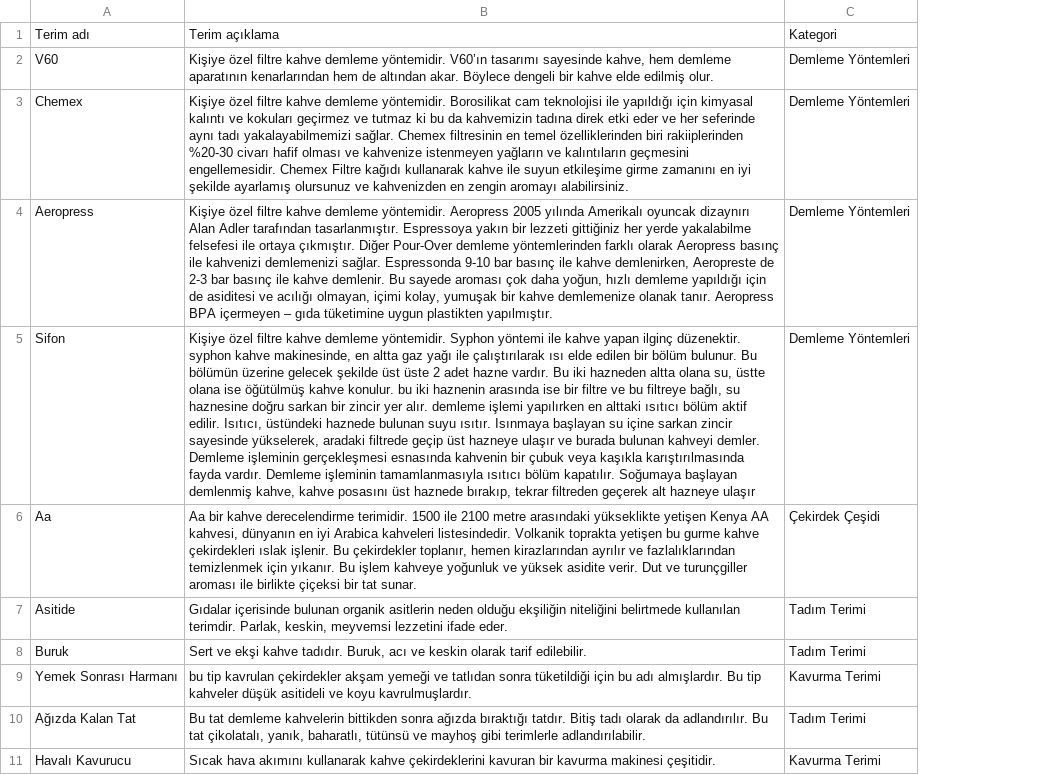
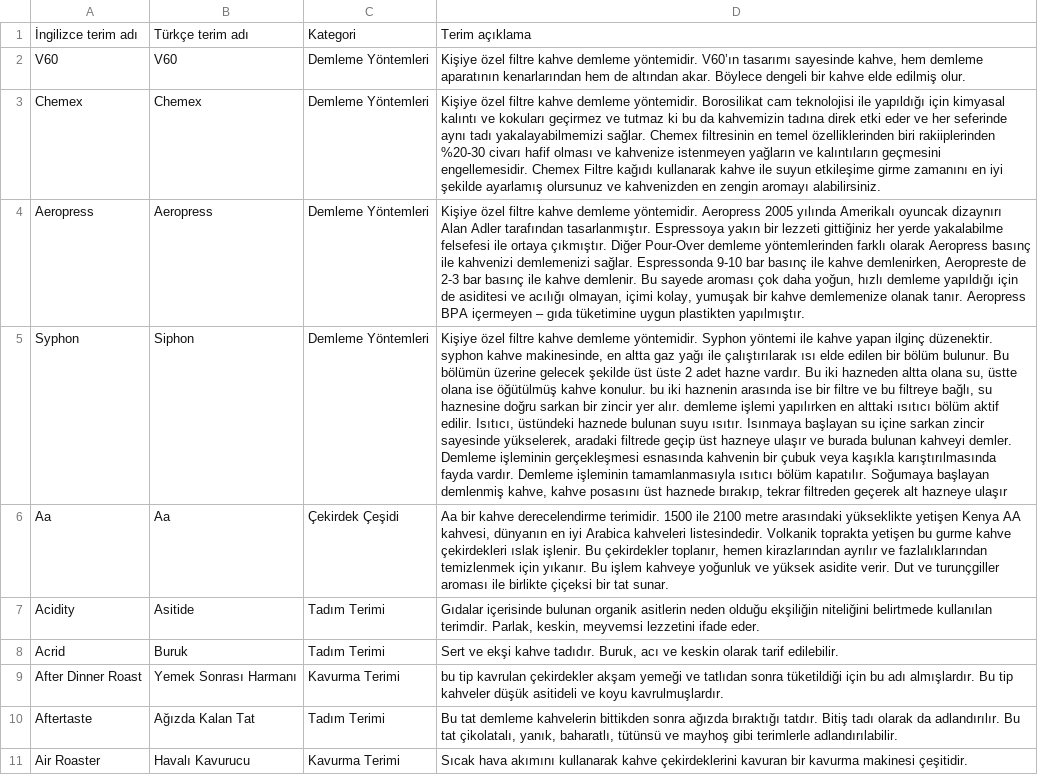
Before and after one commit to guvensahin/coffee-dictionary, a CSV file: app/src/main/assets/data.csv, drawn as a sheet; only a part is shown; removed rows and columns are numbered as before the commit, all else as after; the diff covers the shown part only; the diff names each change by its address in the sheet, - before the commit and + after, or states it on an @@ line.

Commit message:
csv dosyasına yeni eklenen ingilizce terim adına göre düzenleme yapıldı. kategori filtresi eklendi. terim detay ekranı güncellendi. nav drawer güncellendi.

```diff
--- a/app/src/main/assets/data.csv
+++ b/app/src/main/assets/data.csv
+column A, rows 1-11: İngilizce terim adı | V60 | Chemex | Aeropress | Syphon | Aa | Acidity | Acrid | After Dinner Roast | Aftertaste | Air Roaster
-column B, rows 1-11: Terim açıklama | Kişiye özel filtre kahve demleme yöntemidir. V60’ın tasarımı sayesinde kahve, hem demleme aparatının kenarlarından hem de altından akar. Böylece dengeli bir kahve elde edilmiş olur. | Kişiye özel filtre kahve demleme yöntemidir. Borosilikat cam teknolojisi ile yapıldığı için kimyasal kalıntı ve kokuları geçirmez ve tutmaz ki bu da kahvemizin tadına direk etki eder ve her seferinde aynı tadı yakalayabilmemizi sağlar. Chemex filtresinin en temel özelliklerinden biri rakiiplerinden %20-30 civarı hafif olması ve kahvenize istenmeyen yağların ve kalıntıların geçmesini engellemesidir. Chemex Filtre kağıdı kullanarak kahve ile suyun etkileşime girme zamanını en iyi şekilde ayarlamış olursunuz ve kahvenizden en zengin aromayı alabilirsiniz. | Kişiye özel filtre kahve demleme yöntemidir. Aeropress 2005 yılında Amerikalı oyuncak dizaynırı Alan Adler tarafından tasarlanmıştır. Espressoya yakın bir lezzeti gittiğiniz her yerde yakalabilme felsefesi ile ortaya çıkmıştır. Diğer Pour-Over demleme yöntemlerinden farklı olarak Aeropress basınç ile kahvenizi demlemenizi sağlar. Espressonda 9-10 bar basınç ile kahve demlenirken, Aeropreste de 2-3 bar basınç ile kahve demlenir. Bu sayede aroması çok daha yoğun, hızlı demleme yapıldığı için de asiditesi ve acılığı olmayan, içimi kolay, yumuşak bir kahve demlemenize olanak tanır. Aeropress BPA içermeyen – gıda tüketimine uygun plastikten yapılmıştır. | Kişiye özel filtre kahve demleme yöntemidir. Syphon yöntemi ile kahve yapan ilginç düzenektir. syphon kahve makinesinde, en altta gaz yağı ile çalıştırılarak ısı elde edilen bir bölüm bulunur. Bu bölümün üzerine gelecek şekilde üst üste 2 adet hazne vardır. Bu iki hazneden altta olana su, üstte olana ise öğütülmüş kahve konulur. bu iki haznenin arasında ise bir filtre ve bu filtreye bağlı, su haznesine doğru sarkan bir zincir yer alır. demleme işlemi yapılırken en alttaki ısıtıcı bölüm aktif edilir. Isıtıcı, üstündeki haznede bulunan suyu ısıtır. Isınmaya başlayan su içine sarkan zincir sayesinde yükselerek, aradaki filtrede geçip üst hazneye ulaşır ve burada bulunan kahveyi demler. Demleme işleminin gerçekleşmesi esnasında kahvenin bir çubuk veya kaşıkla karıştırılmasında fayda vardır. Demleme işleminin tamamlanmasıyla ısıtıcı bölüm kapatılır. Soğumaya başlayan demlenmiş kahve, kahve posasını üst haznede bırakıp, tekrar filtreden geçerek alt hazneye ulaşır | Aa bir kahve derecelendirme terimidir. 1500 ile 2100 metre arasındaki yükseklikte yetişen Kenya AA kahvesi, dünyanın en iyi Arabica kahveleri listesindedir. Volkanik toprakta yetişen bu gurme kahve çekirdekleri ıslak işlenir. Bu çekirdekler toplanır, hemen kirazlarından ayrılır ve fazlalıklarından temizlenmek için yıkanır. Bu işlem kahveye yoğunluk ve yüksek asidite verir. Dut ve turunçgiller aroması ile birlikte çiçeksi bir tat sunar. | Gıdalar içerisinde bulunan organik asitlerin neden olduğu ekşiliğin niteliğini belirtmede kullanılan terimdir. Parlak, keskin, meyvemsi lezzetini ifade eder. | Sert ve ekşi kahve tadıdır. Buruk, acı ve keskin olarak tarif edilebilir. | bu tip kavrulan çekirdekler akşam yemeği ve tatlıdan sonra tüketildiği için bu adı almışlardır. Bu tip kahveler düşük asitideli ve koyu kavrulmuşlardır. | Bu tat demleme kahvelerin bittikden sonra ağızda bıraktığı tatdır. Bitiş tadı olarak da adlandırılır. Bu tat çikolatalı, yanık, baharatlı, tütünsü ve mayhoş gibi terimlerle adlandırılabilir. | Sıcak hava akımını kullanarak kahve çekirdeklerini kavuran bir kavurma makinesi çeşitidir.
+column D, rows 1-11: Terim açıklama | Kişiye özel filtre kahve demleme yöntemidir. V60’ın tasarımı sayesinde kahve, hem demleme aparatının kenarlarından hem de altından akar. Böylece dengeli bir kahve elde edilmiş olur. | Kişiye özel filtre kahve demleme yöntemidir. Borosilikat cam teknolojisi ile yapıldığı için kimyasal kalıntı ve kokuları geçirmez ve tutmaz ki bu da kahvemizin tadına direk etki eder ve her seferinde aynı tadı yakalayabilmemizi sağlar. Chemex filtresinin en temel özelliklerinden biri rakiiplerinden %20-30 civarı hafif olması ve kahvenize istenmeyen yağların ve kalıntıların geçmesini engellemesidir. Chemex Filtre kağıdı kullanarak kahve ile suyun etkileşime girme zamanını en iyi şekilde ayarlamış olursunuz ve kahvenizden en zengin aromayı alabilirsiniz. | Kişiye özel filtre kahve demleme yöntemidir. Aeropress 2005 yılında Amerikalı oyuncak dizaynırı Alan Adler tarafından tasarlanmıştır. Espressoya yakın bir lezzeti gittiğiniz her yerde yakalabilme felsefesi ile ortaya çıkmıştır. Diğer Pour-Over demleme yöntemlerinden farklı olarak Aeropress basınç ile kahvenizi demlemenizi sağlar. Espressonda 9-10 bar basınç ile kahve demlenirken, Aeropreste de 2-3 bar basınç ile kahve demlenir. Bu sayede aroması çok daha yoğun, hızlı demleme yapıldığı için de asiditesi ve acılığı olmayan, içimi kolay, yumuşak bir kahve demlemenize olanak tanır. Aeropress BPA içermeyen – gıda tüketimine uygun plastikten yapılmıştır. | Kişiye özel filtre kahve demleme yöntemidir. Syphon yöntemi ile kahve yapan ilginç düzenektir. syphon kahve makinesinde, en altta gaz yağı ile çalıştırılarak ısı elde edilen bir bölüm bulunur. Bu bölümün üzerine gelecek şekilde üst üste 2 adet hazne vardır. Bu iki hazneden altta olana su, üstte olana ise öğütülmüş kahve konulur. bu iki haznenin arasında ise bir filtre ve bu filtreye bağlı, su haznesine doğru sarkan bir zincir yer alır. demleme işlemi yapılırken en alttaki ısıtıcı bölüm aktif edilir. Isıtıcı, üstündeki haznede bulunan suyu ısıtır. Isınmaya başlayan su içine sarkan zincir sayesinde yükselerek, aradaki filtrede geçip üst hazneye ulaşır ve burada bulunan kahveyi demler. Demleme işleminin gerçekleşmesi esnasında kahvenin bir çubuk veya kaşıkla karıştırılmasında fayda vardır. Demleme işleminin tamamlanmasıyla ısıtıcı bölüm kapatılır. Soğumaya başlayan demlenmiş kahve, kahve posasını üst haznede bırakıp, tekrar filtreden geçerek alt hazneye ulaşır | Aa bir kahve derecelendirme terimidir. 1500 ile 2100 metre arasındaki yükseklikte yetişen Kenya AA kahvesi, dünyanın en iyi Arabica kahveleri listesindedir. Volkanik toprakta yetişen bu gurme kahve çekirdekleri ıslak işlenir. Bu çekirdekler toplanır, hemen kirazlarından ayrılır ve fazlalıklarından temizlenmek için yıkanır. Bu işlem kahveye yoğunluk ve yüksek asidite verir. Dut ve turunçgiller aroması ile birlikte çiçeksi bir tat sunar. | Gıdalar içerisinde bulunan organik asitlerin neden olduğu ekşiliğin niteliğini belirtmede kullanılan terimdir. Parlak, keskin, meyvemsi lezzetini ifade eder. | Sert ve ekşi kahve tadıdır. Buruk, acı ve keskin olarak tarif edilebilir. | bu tip kavrulan çekirdekler akşam yemeği ve tatlıdan sonra tüketildiği için bu adı almışlardır. Bu tip kahveler düşük asitideli ve koyu kavrulmuşlardır. | Bu tat demleme kahvelerin bittikden sonra ağızda bıraktığı tatdır. Bitiş tadı olarak da adlandırılır. Bu tat çikolatalı, yanık, baharatlı, tütünsü ve mayhoş gibi terimlerle adlandırılabilir. | Sıcak hava akımını kullanarak kahve çekirdeklerini kavuran bir kavurma makinesi çeşitidir.
-B1: Terim adı
+B1: Türkçe terim adı
-B5: Sifon
+B5: Siphon
```
Also changed, not shown: 24 added rows, 8 removed rows and 3 edited cells elsewhere in this file, 9 other files.
